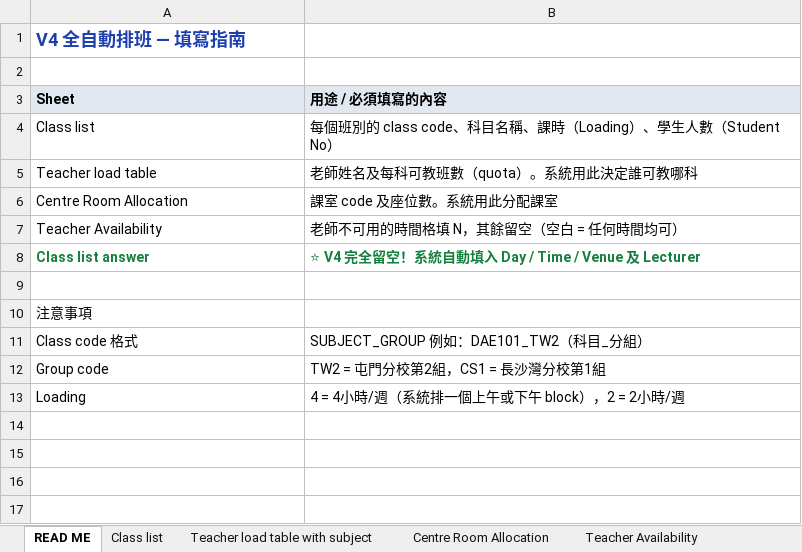
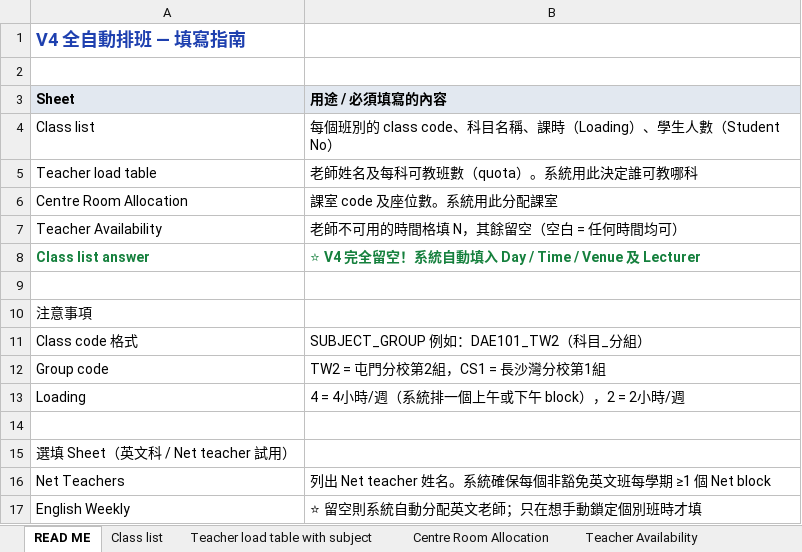
Before and after one commit to kmkaiuse-bit/timetable, an Excel workbook: api/template_v4.xlsx, sheet READ ME, drawn as a sheet; values as stored, in another font and other column widths than the file's, no borders; the diff names each change by its address in the sheet, - before the commit and + after, or states it on an @@ line.

```diff
--- a/api/template_v4.xlsx (sheet READ ME)
+++ b/api/template_v4.xlsx (sheet READ ME)
+row 14: (empty)
+row 15: 選填 Sheet（英文科 / Net teacher 試用）
+row 16: Net Teachers | 列出 Net teacher 姓名。系統確保每個非豁免英文班每學期 ≥1 個 Net block
+row 17: English Weekly | ⭐ 留空則系統自動分配英文老師；只在想手動鎖定個別班時才填
```
Also changed, not shown: other sheet tabs, 3 other files.
